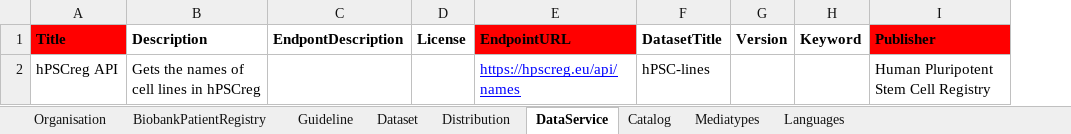
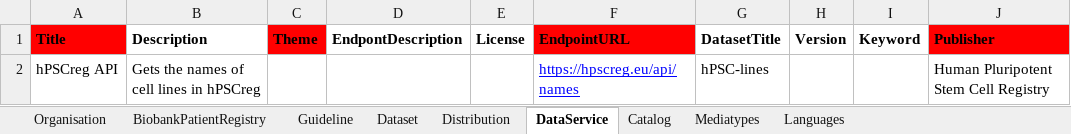
Before and after one commit to ejp-rd-vp/resource-metadata-schema, an Excel workbook: template/EJPRD Resource Metadata template.xlsx, sheet DataService, drawn as a sheet; only a part is shown; values as stored, in another font and other column widths than the file's, no borders; charts and pictures not drawn; the diff names each change by its address in the sheet, - before the commit and + after, or states it on an @@ line.

Commit message:
Theme was duplicated for dataset and missing from dataservice

```diff
--- a/template/EJPRD Resource Metadata template.xlsx (sheet DataService)
+++ b/template/EJPRD Resource Metadata template.xlsx (sheet DataService)
+column C (Theme), empty
```
Also changed, not shown: sheet Dataset, 2 other files.
